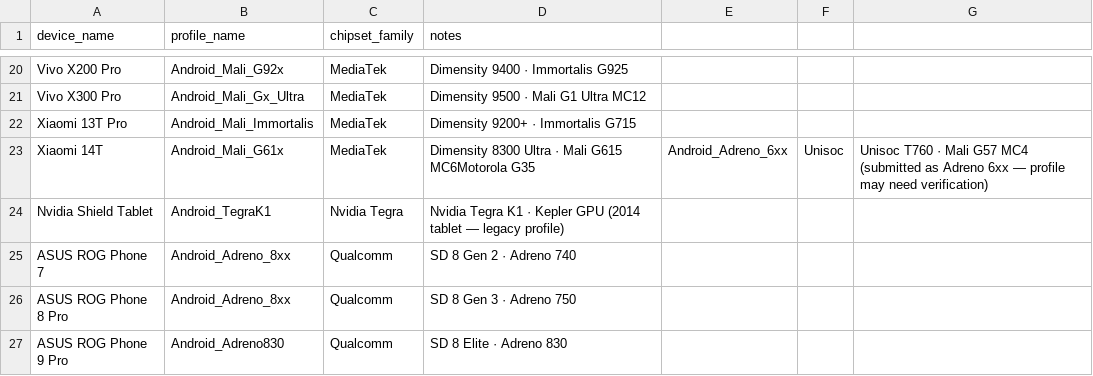
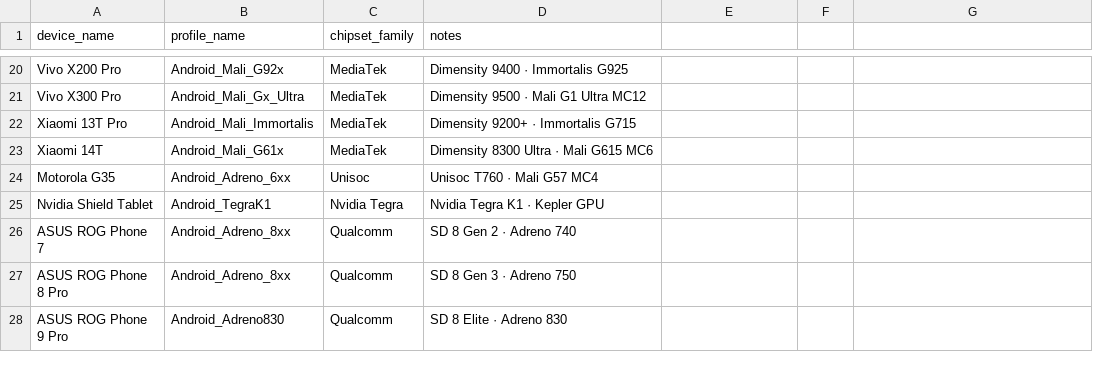
Before and after one commit to Arglax/Mobile-WuWa-Config, a CSV file: tools/dp.csv, drawn as a sheet; only a part is shown, gaps mark what is left out.

Commit message:
Fixed error

```diff
--- a/tools/dp.csv
+++ b/tools/dp.csv
@@ -22,4 +22,5 @@ Vivo X300 Pro,Android_Mali_Gx_Ultra,MediaTek,Dimensity 9500 · Mali G1 Ultra MC1
 Xiaomi 13T Pro,Android_Mali_Immortalis,MediaTek,Dimensity 9200+ · Immortalis G715
-Xiaomi 14T,Android_Mali_G61x,MediaTek,Dimensity 8300 Ultra · Mali G615 MC6Motorola G35,Android_Adreno_6xx,Unisoc,Unisoc T760 · Mali G57 MC4 (submitted as Adreno 6xx — profile may need verification)
-Nvidia Shield Tablet,Android_TegraK1,Nvidia Tegra,Nvidia Tegra K1 · Kepler GPU (2014 tablet — legacy profile)
+Xiaomi 14T,Android_Mali_G61x,MediaTek,Dimensity 8300 Ultra · Mali G615 MC6
+Motorola G35,Android_Adreno_6xx,Unisoc,Unisoc T760 · Mali G57 MC4
+Nvidia Shield Tablet,Android_TegraK1,Nvidia Tegra,Nvidia Tegra K1 · Kepler GPU
 ASUS ROG Phone 7,Android_Adreno_8xx,Qualcomm,SD 8 Gen 2 · Adreno 740
```
